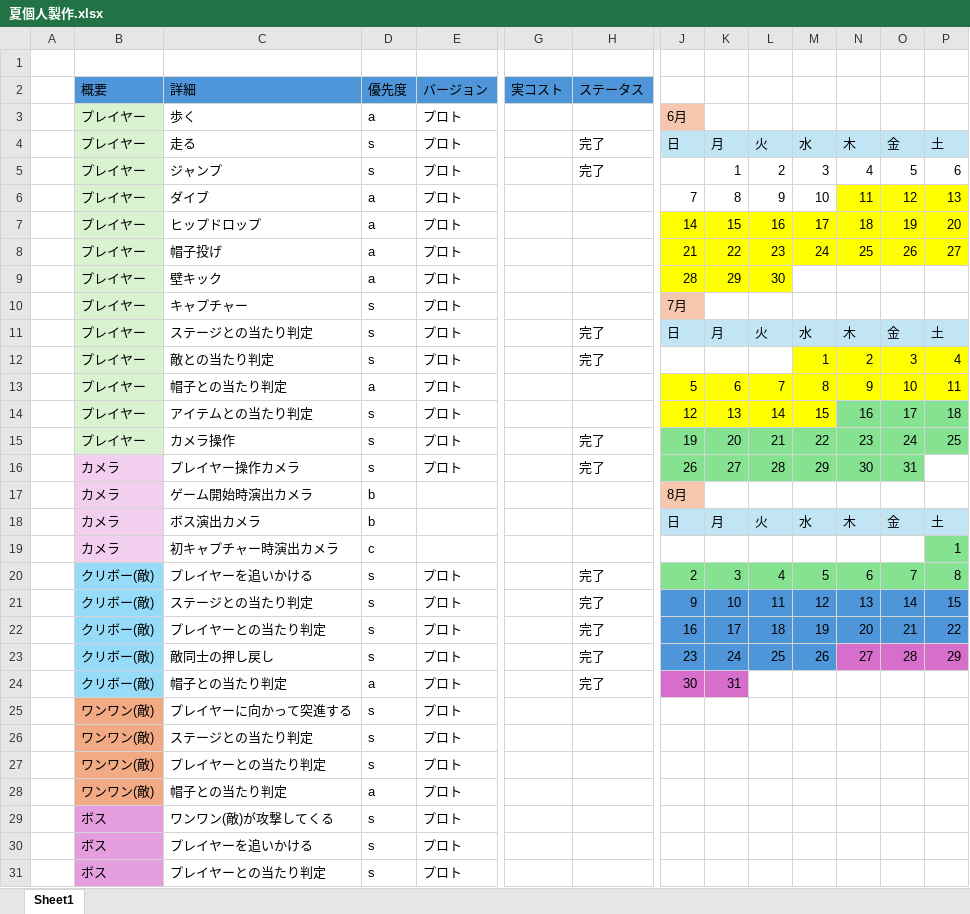
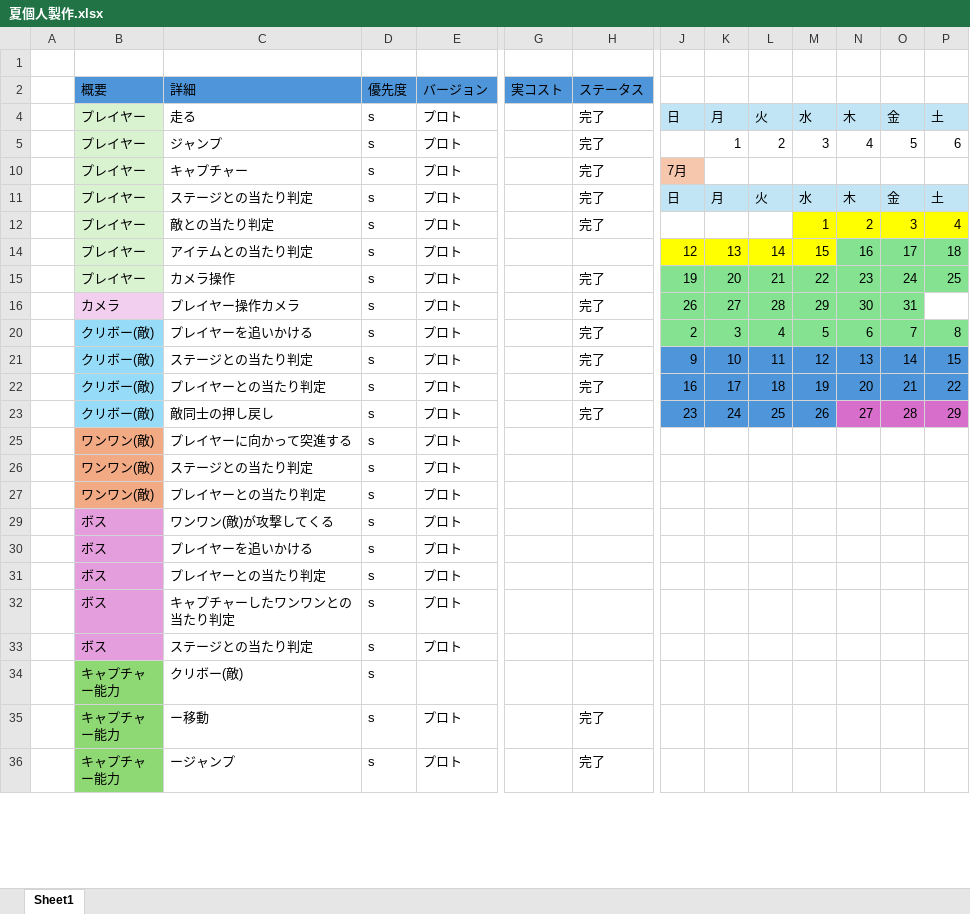
Before and after one commit to kawanamihakuto/summerGame2026, an Excel workbook: 夏個人製作.xlsx, sheet Sheet1, drawn as a sheet; only a part is shown, gaps mark what is left out; the shorter side is filled out with more unchanged rows; values as stored, in another font and other column widths than the file's, no borders; table styles not drawn; rows hold the shown columns only; the diff covers the shown part only; the diff names each change by its address in the sheet, - before the commit and + after, or states it on an @@ line.

Commit message:
Update 夏個人製作.xlsx

```diff
--- a/夏個人製作.xlsx (sheet Sheet1)
+++ b/夏個人製作.xlsx (sheet Sheet1)
@@ row 3 hidden:  | プレイヤー | 歩く | a | プロト |  |  | 6月 @@
@@ row 6 hidden:  | プレイヤー | ダイブ | a | プロト |  |  | 7 | 8 | 9 | 10 | 11 | 12 | 13 @@
@@ row 7 hidden:  | プレイヤー | ヒップドロップ | a | プロト |  |  | 14 | 15 | 16 | 17 | 18 | 19 | 20 @@
@@ row 8 hidden:  | プレイヤー | 帽子投げ | a | プロト |  |  | 21 | 22 | 23 | 24 | 25 | 26 | 27 @@
@@ row 9 hidden:  | プレイヤー | 壁キック | a | プロト |  |  | 28 | 29 | 30 @@
-H10: (empty)
+H10: 完了
@@ row 13 hidden:  | プレイヤー | 帽子との当たり判定 | a | プロト |  |  | 5 | 6 | 7 | 8 | 9 | 10 | 11 @@
@@ row 17 hidden:  | カメラ | ゲーム開始時演出カメラ | b |  |  |  | 8月 @@
@@ row 18 hidden:  | カメラ | ボス演出カメラ | b |  |  |  | 日 | 月 | 火 | 水 | 木 | 金 | 土 @@
@@ row 19 hidden:  | カメラ | 初キャプチャー時演出カメラ | c |  |  |  |  |  |  |  |  |  | 1 @@
@@ row 24 hidden:  | クリボー(敵) | 帽子との当たり判定 | a | プロト |  | 完了 | 30 | 31 @@
@@ row 28 hidden:  | ワンワン(敵) | 帽子との当たり判定 | a | プロト @@
```
Also changed, not shown: 2 hidden or unhidden rows and 1 edited cell elsewhere in this sheet.
